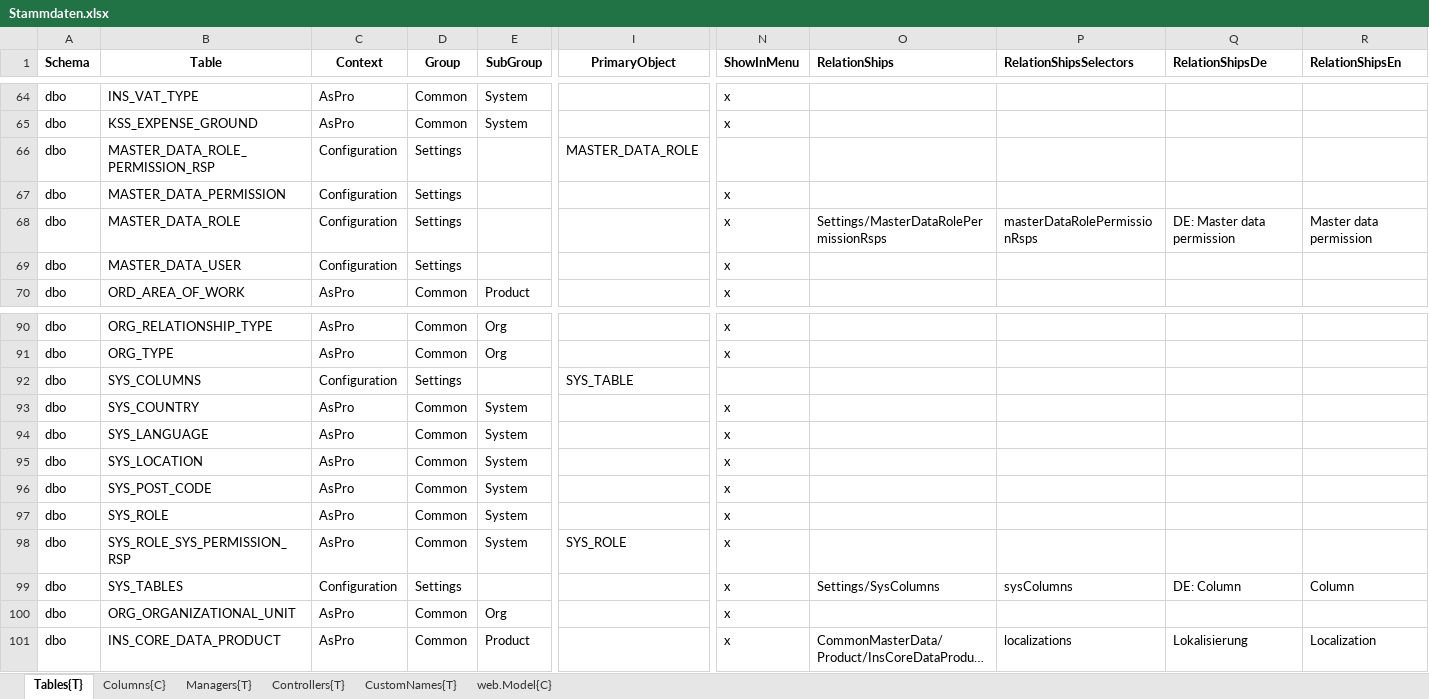
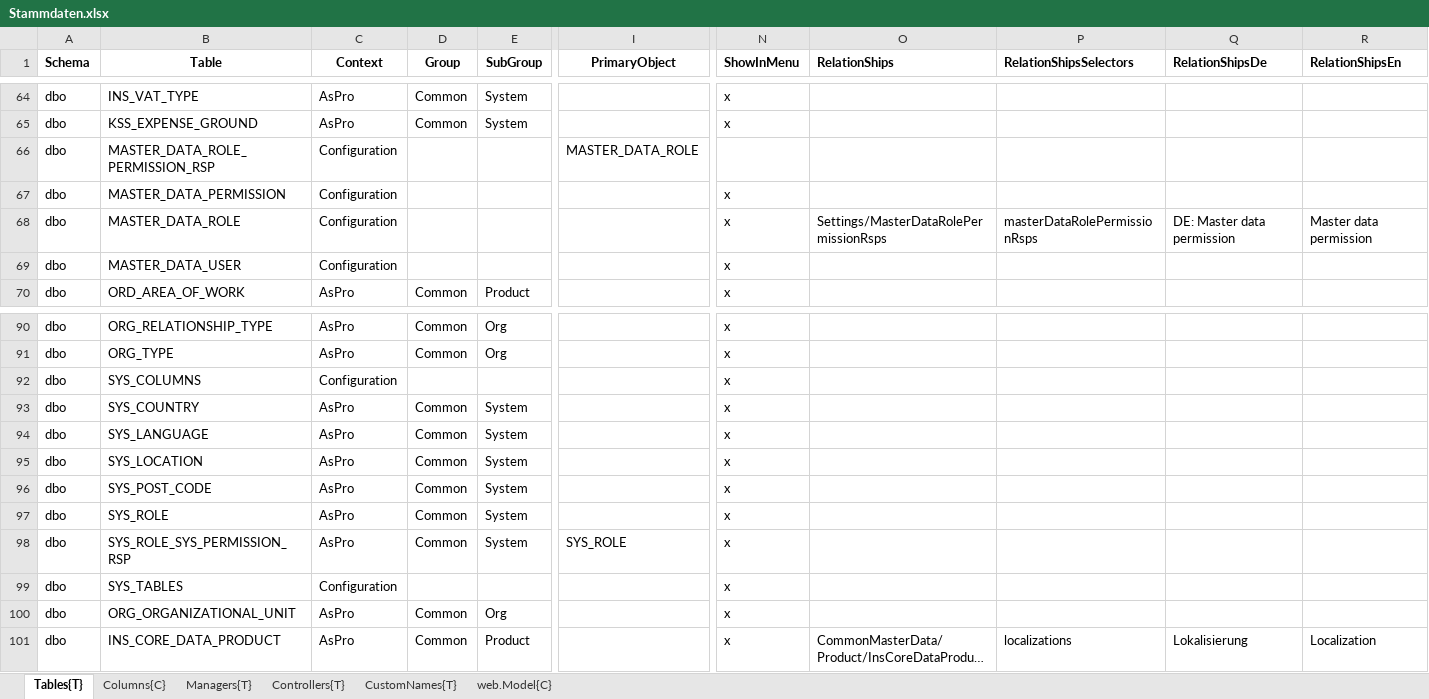
Before and after one commit to HedinRakot/MasterDataModule, an Excel workbook: MasterDataModule/Generation/MasterDataModule.Generation/Declarations/Stammdaten.xlsx, sheet Tables{T}, drawn as a sheet; only a part is shown, gaps mark what is left out; long unchanged cells end in …; values as stored, in another font and other column widths than the file's, no borders; the diff names each change by its address in the sheet, - before the commit and + after, or states it on an @@ line.

```diff
--- a/MasterDataModule/Generation/MasterDataModule.Generation/Declarations/Stammdaten.xlsx (sheet Tables{T})
+++ b/MasterDataModule/Generation/MasterDataModule.Generation/Declarations/Stammdaten.xlsx (sheet Tables{T})
-D66:D69 (Group): Settings
+D66:D69 (Group): (empty)
-D92 (Group): Settings
+D92 (Group): (empty)
-I92 (PrimaryObject): SYS_TABLE
+I92 (PrimaryObject): (empty)
-N92 (ShowInMenu): (empty)
+N92 (ShowInMenu): x
-D99 (Group): Settings
+D99 (Group): (empty)
-O99 (RelationShips): Settings/SysColumns
+O99 (RelationShips): (empty)
-P99 (RelationShipsSelectors): sysColumns
+P99 (RelationShipsSelectors): (empty)
-Q99 (RelationShipsDe): DE: Column
+Q99 (RelationShipsDe): (empty)
-R99 (RelationShipsEn): Column
+R99 (RelationShipsEn): (empty)
```
Also changed, not shown: sheet Columns{C}, sheet Controllers{T}, 53 other files.
